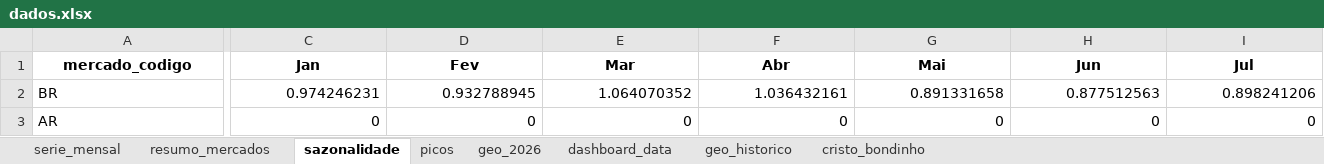
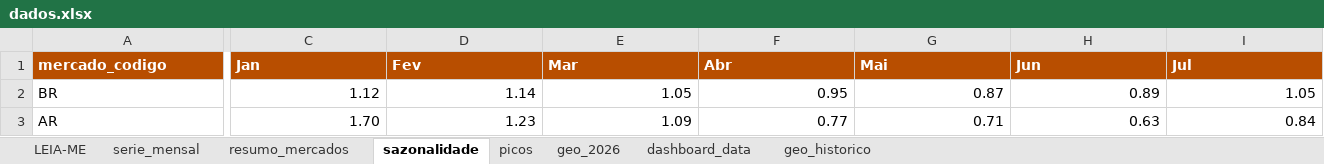
Before and after one commit to emillyvianabr/bondinho-google-trends, an Excel workbook: data/dados.xlsx, sheet sazonalidade, drawn as a sheet; only a part is shown, gaps mark what is left out; values as stored, in another font and other column widths than the file's, no borders; conditional formats and table styles not drawn; the diff covers the shown part only; the diff names each change by its address in the sheet, - before the commit and + after, or states it on an @@ line.

```diff
--- a/data/dados.xlsx (sheet sazonalidade)
+++ b/data/dados.xlsx (sheet sazonalidade)
-sheet tab: cristo_bondinho
+sheet tab: LEIA-ME
@@ A1:I1 fill: none → #B84E00, text colour: black → #FFFFFF, alignment: center → left @@
-C2 (Jan): 0.974246231
+C2 (Jan): 1.12
-D2 (Fev): 0.932788945
+D2 (Fev): 1.14
-E2 (Mar): 1.064070352
+E2 (Mar): 1.05
-F2 (Abr): 1.036432161
+F2 (Abr): 0.95
-G2 (Mai): 0.891331658
+G2 (Mai): 0.87
-H2 (Jun): 0.877512563
+H2 (Jun): 0.89
-I2 (Jul): 0.898241206
+I2 (Jul): 1.05
-C3 (Jan): 0
+C3 (Jan): 1.70
-D3 (Fev): 0
+D3 (Fev): 1.23
-E3 (Mar): 0
+E3 (Mar): 1.09
-F3 (Abr): 0
+F3 (Abr): 0.77
-G3 (Mai): 0
+G3 (Mai): 0.71
-H3 (Jun): 0
+H3 (Jun): 0.63
-I3 (Jul): 0
+I3 (Jul): 0.84
```
Also changed, not shown: 82 edited cells and cell formats elsewhere in this sheet, sheet serie_mensal, sheet geo_historico, sheet geo_2026, sheet picos, sheet resumo_mercados, sheet dashboard_data, formulas that keep their value, charts or pictures, downloads/dados.xlsx, 3 other files.
